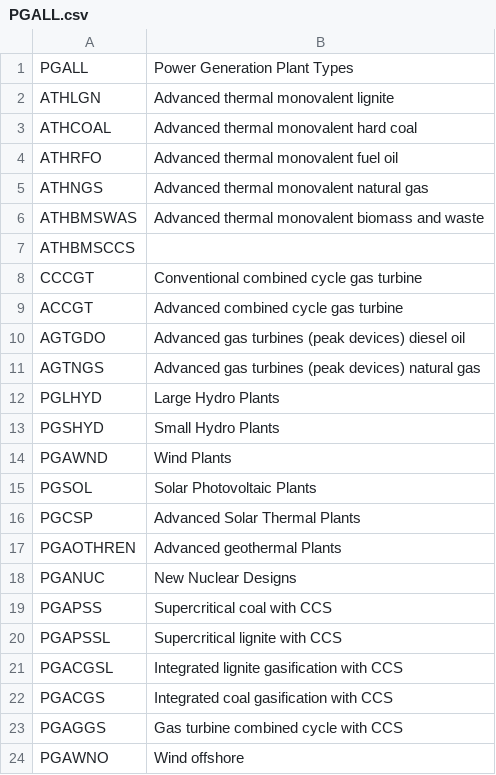
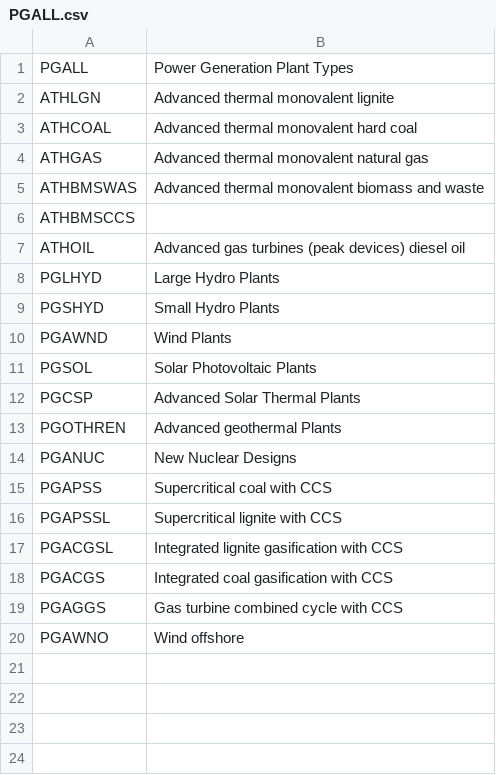
Before and after one commit to e3modelling/mrprom, a CSV file: inst/extdata/blabla_export/PGALL.csv, drawn as a sheet.

```diff
--- a/inst/extdata/blabla_export/PGALL.csv
+++ b/inst/extdata/blabla_export/PGALL.csv
@@ -3,10 +3,6 @@ ATHLGN,Advanced thermal monovalent lignite
 ATHCOAL,Advanced thermal monovalent hard coal
-ATHRFO,Advanced thermal monovalent fuel oil
-ATHNGS,Advanced thermal monovalent natural gas
+ATHGAS,Advanced thermal monovalent natural gas
 ATHBMSWAS,Advanced thermal monovalent biomass and waste
 ATHBMSCCS,
-CCCGT,Conventional combined cycle gas turbine
-ACCGT,Advanced combined cycle gas turbine
-AGTGDO,Advanced gas turbines (peak devices) diesel oil
-AGTNGS,Advanced gas turbines (peak devices) natural gas
+ATHOIL,Advanced gas turbines (peak devices) diesel oil
 PGLHYD,Large Hydro Plants
@@ -16,3 +12,3 @@ PGSOL,Solar Photovoltaic Plants
 PGCSP,Advanced Solar Thermal Plants
-PGAOTHREN,Advanced geothermal Plants
+PGOTHREN,Advanced geothermal Plants
 PGANUC,New Nuclear Designs
```
Also changed, not shown: inst/extdata/sectoral/prom-IEA-pgall-mapping.csv, inst/extdata/sectoral/prom-enerdata-elecprod-mapping.csv, 16 other files.
